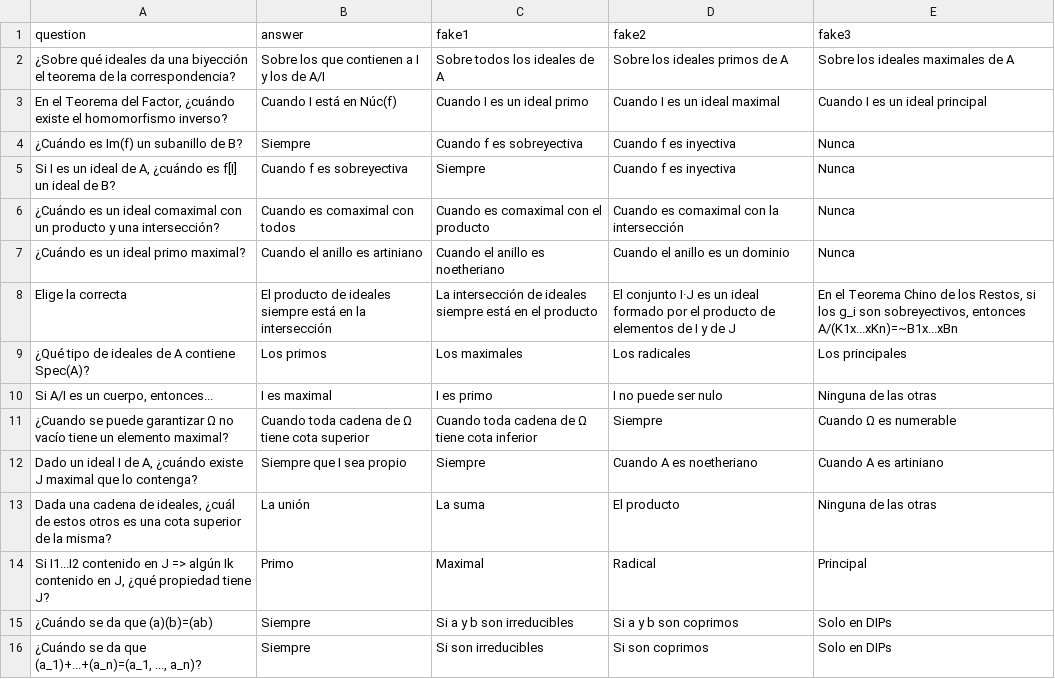
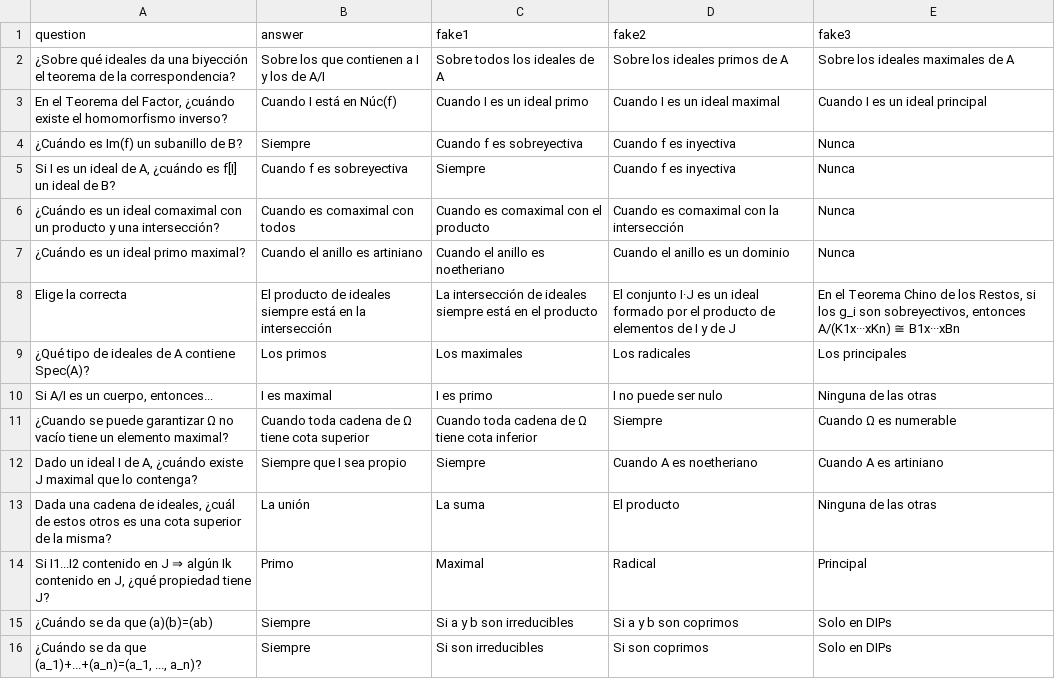
Before and after one commit to EduGambin/algconm-test, a CSV file: questions.csv, drawn as a sheet; only a part is shown; the diff covers the shown part only.

```diff
--- a/questions.csv
+++ b/questions.csv
@@ -7,3 +7,3 @@ question,answer,fake1,fake2,fake3
 "¿Cuándo es un ideal primo maximal?","Cuando el anillo es artiniano","Cuando el anillo es noetheriano","Cuando el anillo es un dominio","Nunca"
-"Elige la correcta","El producto de ideales siempre está en la intersección","La intersección de ideales siempre está en el producto","El conjunto I·J es un ideal formado por el producto de elementos de I y de J","En el Teorema Chino de los Restos, si los g_i son sobreyectivos, entonces A/(K1x...xKn)=~B1x...xBn"
+"Elige la correcta","El producto de ideales siempre está en la intersección","La intersección de ideales siempre está en el producto","El conjunto I·J es un ideal formado por el producto de elementos de I y de J","En el Teorema Chino de los Restos, si los g_i son sobreyectivos, entonces A/(K1x···xKn) ≅ B1x···xBn"
 "¿Qué tipo de ideales de A contiene Spec(A)?","Los primos","Los maximales","Los radicales","Los principales"
@@ -13,3 +13,3 @@ question,answer,fake1,fake2,fake3
 "Dada una cadena de ideales, ¿cuál de estos otros es una cota superior de la misma?","La unión","La suma","El producto","Ninguna de las otras"
-"Si I1...I2 contenido en J => algún Ik contenido en J, ¿qué propiedad tiene J?","Primo","Maximal","Radical","Principal"
+"Si I1...I2 contenido en J ⇒ algún Ik contenido en J, ¿qué propiedad tiene J?","Primo","Maximal","Radical","Principal"
 "¿Cuándo se da que (a)(b)=(ab)","Siempre","Si a y b son irreducibles","Si a y b son coprimos","Solo en DIPs"
```
Also changed, not shown: 14 edited cells elsewhere in this file.
